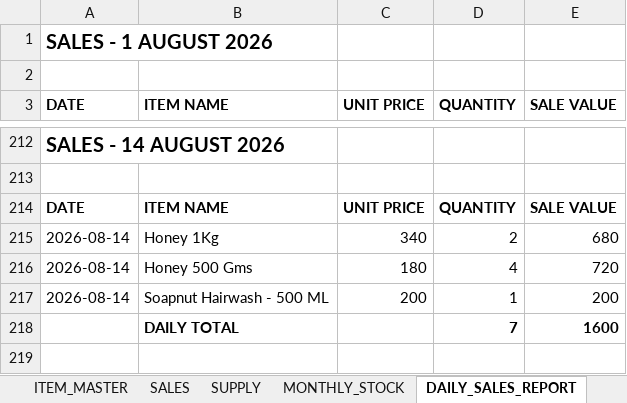
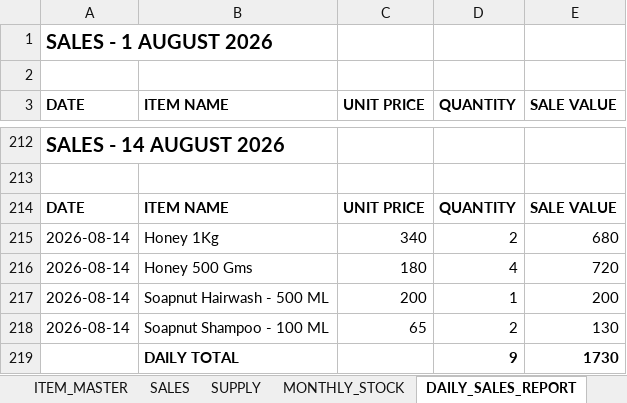
Before and after one commit to suryasai693-lang/daily_sales_website, an Excel workbook: data/sales.xlsx, sheet DAILY_SALES_REPORT, drawn as a sheet; only a part is shown, gaps mark what is left out; values as stored, in another font and other column widths than the file's, no borders; removed rows and columns are numbered as before the commit, all else as after; the diff names each change by its address in the sheet, - before the commit and + after, or states it on an @@ line.

Commit message:
Update sales.xlsx from DailyStock

```diff
--- a/data/sales.xlsx (sheet DAILY_SALES_REPORT)
+++ b/data/sales.xlsx (sheet DAILY_SALES_REPORT)
-row 218:  | DAILY TOTAL |  | 7 | 1600
+row 218: 2026-08-14 | Soapnut Shampoo - 100 ML | 65 | 2 | 130
+row 219:  | DAILY TOTAL |  | 9 | 1730
```
Also changed, not shown: sheet SALES, sheet MONTHLY_STOCK.
